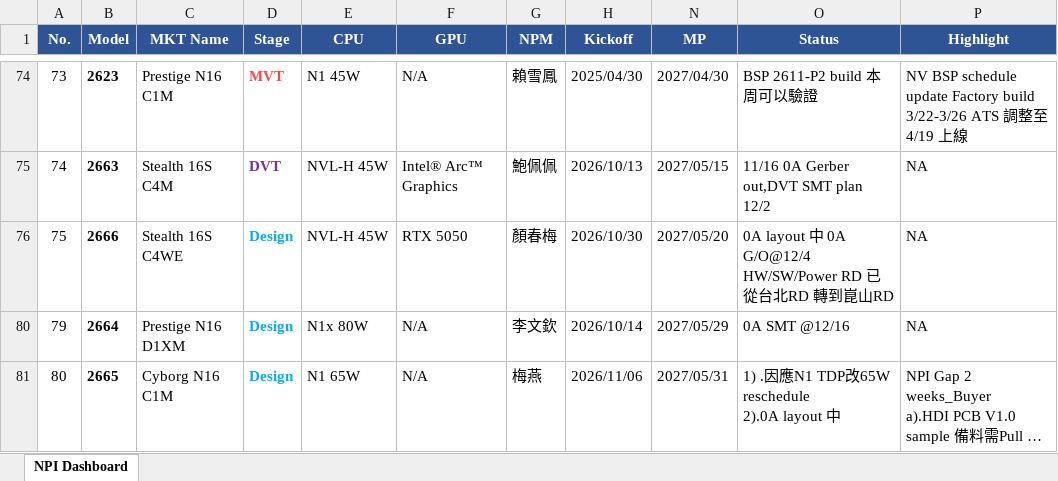
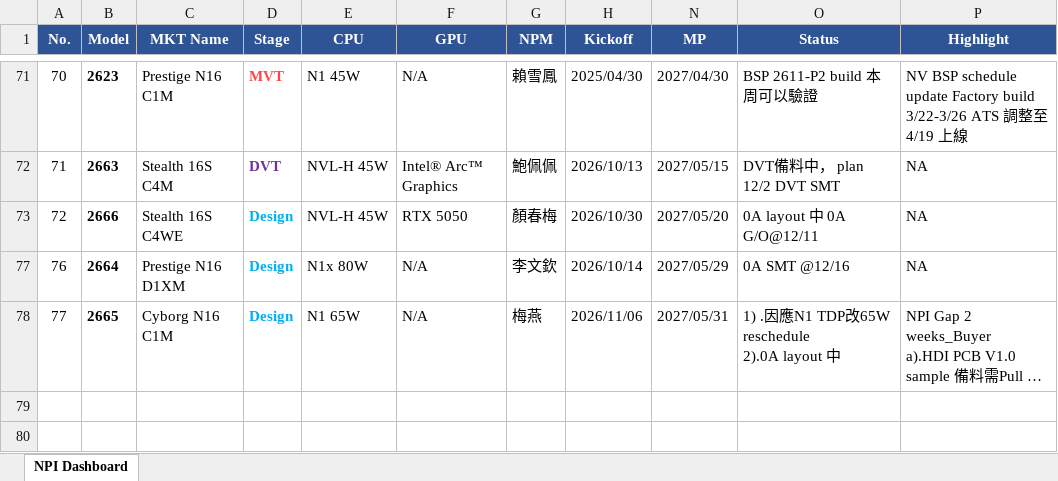
Before and after one commit to kabonka/npi-dashboard, an Excel workbook: npi_dashboard.xlsx, sheet NPI Dashboard, drawn as a sheet; only a part is shown, gaps mark what is left out; long unchanged cells end in …; values as stored, in another font and other column widths than the file's, no borders; addresses are those after the commit; the diff covers the shown part only; the diff names each change by its address in the sheet, - before the commit and + after, or states it on an @@ line.

Commit message:
Update NPI Dashboard 2026-11-26 08:12

```diff
--- a/npi_dashboard.xlsx (sheet NPI Dashboard)
+++ b/npi_dashboard.xlsx (sheet NPI Dashboard)
-A71 (No.): 73
+A71 (No.): 70
-A72 (No.): 74
+A72 (No.): 71
-O72 (Status): 11/16 0A Gerber out,DVT SMT plan 12/2
+O72 (Status): DVT備料中， plan 12/2 DVT SMT
-A73 (No.): 75
+A73 (No.): 72
-O73 (Status): 0A layout 中 0A G/O@12/4 HW/SW/Power RD 已從台北RD 轉到崑山RD
+O73 (Status): 0A layout 中 0A G/O@12/11
-A77 (No.): 79
+A77 (No.): 76
-A78 (No.): 80
+A78 (No.): 77
```
Also changed, not shown: 2 added rows, 3 removed rows, 27 edited cells and cell formats elsewhere in this sheet, hidden cells, 6 other files.
